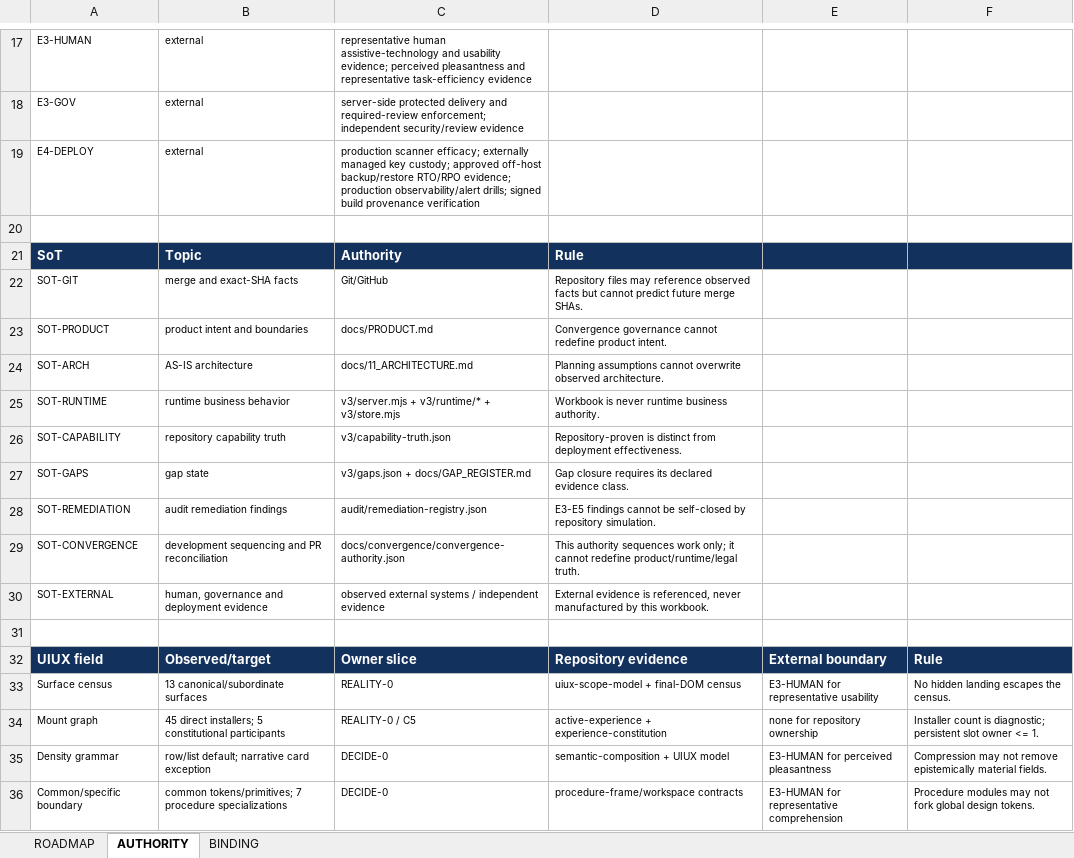
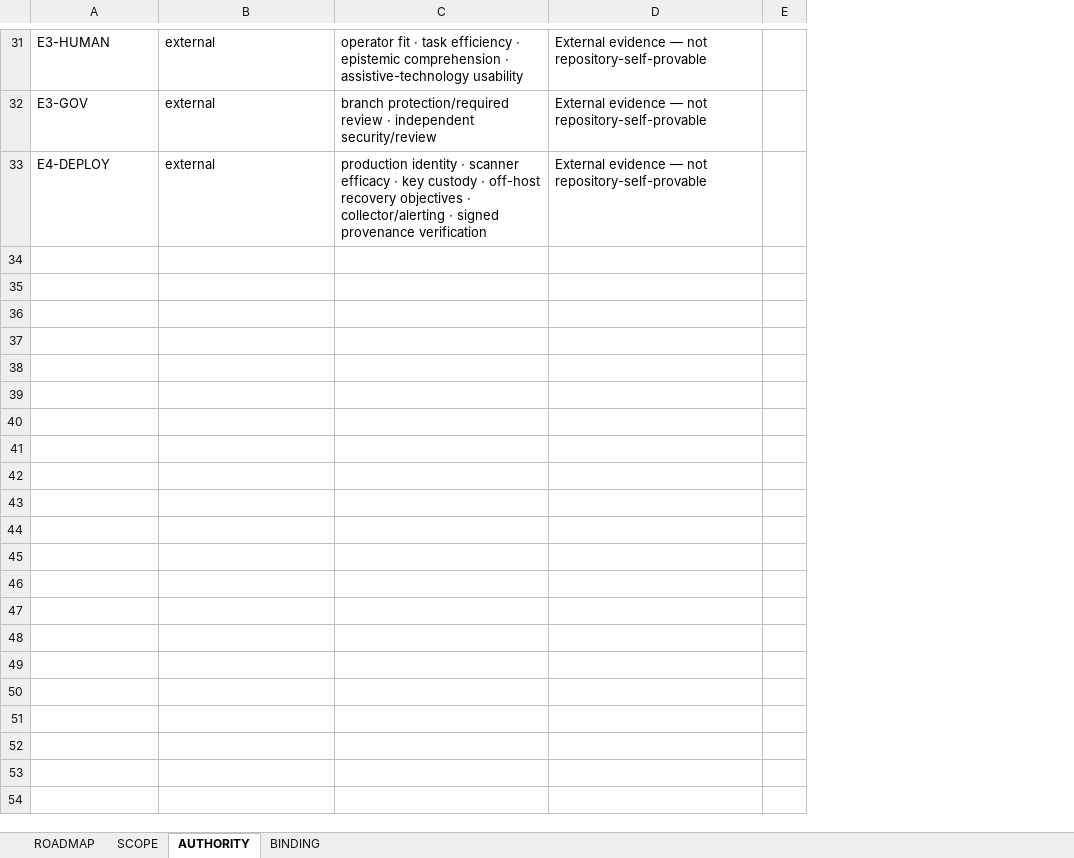
Before and after one commit to Luke883i/ictc, an Excel workbook: docs/convergence/ICTC_CONVERGENCE_AUTHORITY_ACTIVE.xlsx, sheet AUTHORITY, drawn as a sheet; only a part is shown, gaps mark what is left out; values as stored, in another font and other column widths than the file's, no borders; removed rows and columns are numbered as before the commit, all else as after; the diff covers the shown part only; the diff names each change by its address in the sheet, - before the commit and + after, or states it on an @@ line.

Commit message:
SCOPE-0: define bounded operating model target

```diff
--- a/docs/convergence/ICTC_CONVERGENCE_AUTHORITY_ACTIVE.xlsx (sheet AUTHORITY)
+++ b/docs/convergence/ICTC_CONVERGENCE_AUTHORITY_ACTIVE.xlsx (sheet AUTHORITY)
+sheet tab: SCOPE
-column E, empty
-column F, empty
+column E, empty
@@ A31:C33 text size: larger @@
-C31: representative human assistive-technology and usability evidence; perceived pleasantness and representative task-efficiency evidence
+C31: operator fit · task efficiency · epistemic comprehension · assistive-technology usability
-D31:D33: (empty)
+D31:D33: External evidence — not repository-self-provable
-C32: server-side protected delivery and required-review enforcement; independent security/review evidence
+C32: branch protection/required review · independent security/review
-C33: production scanner efficacy; externally managed key custody; approved off-host backup/restore RTO/RPO evidence; production observability/alert drills; signed build provenance verification
+C33: production identity · scanner efficacy · key custody · off-host recovery objectives · collector/alerting · signed provenance verification
-row 20: (empty)
-row 21: SoT | Topic | Authority | Rule
-row 22: SOT-GIT | merge and exact-SHA facts | Git/GitHub | Repository files may reference observed facts but cannot predict future merge SHAs.
-row 23: SOT-PRODUCT | product intent and boundaries | docs/PRODUCT.md | Convergence governance cannot redefine product intent.
-row 24: SOT-ARCH | AS-IS architecture | docs/11_ARCHITECTURE.md | Planning assumptions cannot overwrite observed architecture.
-row 25: SOT-RUNTIME | runtime business behavior | v3/server.mjs + v3/runtime/* + v3/store.mjs | Workbook is never runtime business authority.
-row 26: SOT-CAPABILITY | repository capability truth | v3/capability-truth.json | Repository-proven is distinct from deployment effectiveness.
-row 27: SOT-GAPS | gap state | v3/gaps.json + docs/GAP_REGISTER.md | Gap closure requires its declared evidence class.
-row 28: SOT-REMEDIATION | audit remediation findings | audit/remediation-registry.json | E3-E5 findings cannot be self-closed by repository simulation.
-row 29: SOT-CONVERGENCE | development sequencing and PR reconciliation | docs/convergence/convergence-authority.json | This authority sequences work only; it cannot redefine product/runtime/legal truth.
-row 30: SOT-EXTERNAL | human, governance and deployment evidence | observed external systems / independent evidence | External evidence is referenced, never manufactured by this workbook.
-row 31: (empty)
-row 32: UIUX field | Observed/target | Owner slice | Repository evidence | External boundary | Rule
-row 33: Surface census | 13 canonical/subordinate surfaces | REALITY-0 | uiux-scope-model + final-DOM census | E3-HUMAN for representative usability | No hidden landing escapes the census.
-row 34: Mount graph | 45 direct installers; 5 constitutional participants | REALITY-0 / C5 | active-experience + experience-constitution | none for repository ownership | Installer count is diagnostic; persistent slot owner <= 1.
-row 35: Density grammar | row/list default; narrative card exception | DECIDE-0 | semantic-composition + UIUX model | E3-HUMAN for perceived pleasantness | Compression may not remove epistemically material fields.
-row 36: Common/specific boundary | common tokens/primitives; 7 procedure specializations | DECIDE-0 | procedure-frame/workspace contracts | E3-HUMAN for representative comprehension | Procedure modules may not fork global design tokens.
```
Also changed, not shown: 15 added rows, 18 removed rows, 4 edited cells and cell formats elsewhere in this sheet, sheet ROADMAP, sheet BINDING, 9 other files.
